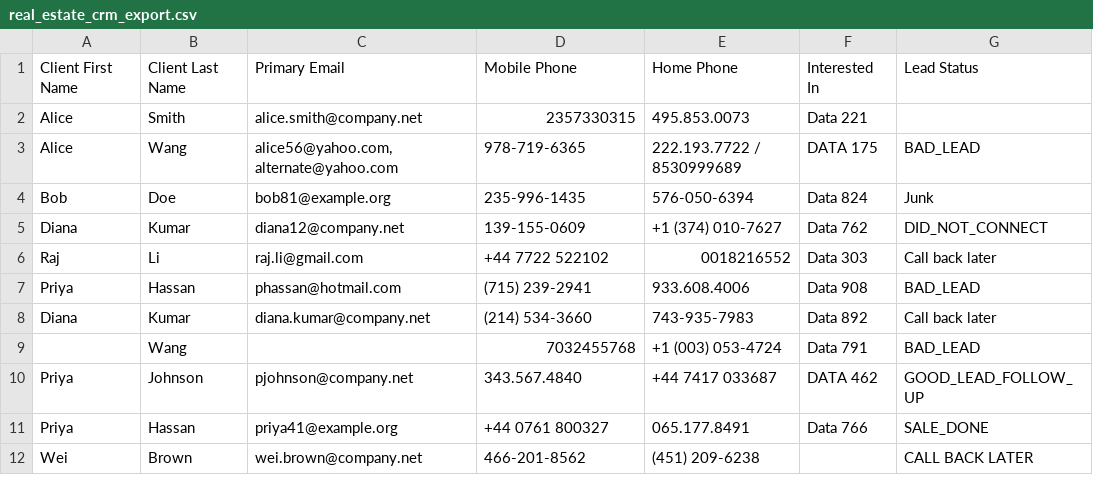
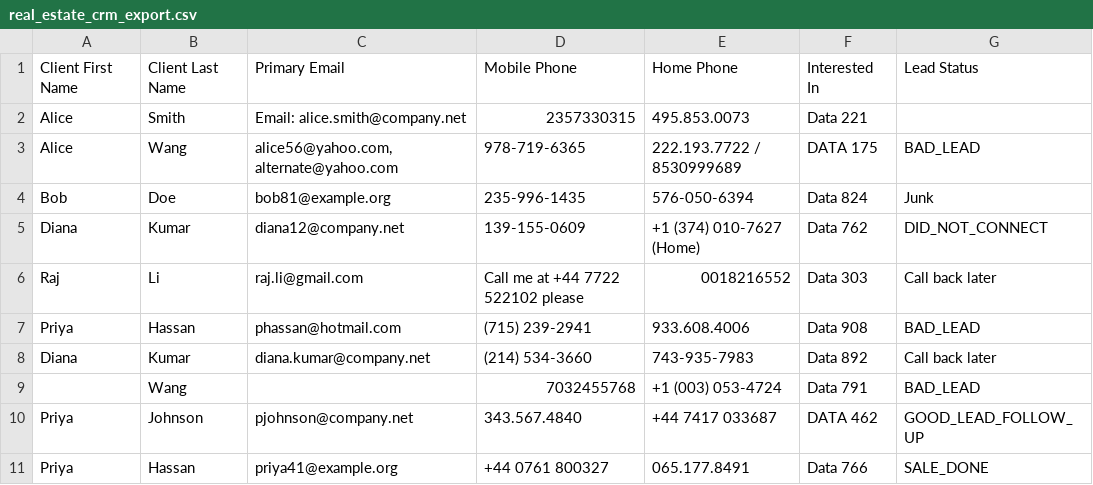
Before and after one commit to notUbaid/GridSense, a CSV file: test_files/real_estate_crm_export.csv, drawn as a sheet; only a part is shown; the shorter side is filled out with more unchanged rows.

```diff
--- a/test_files/real_estate_crm_export.csv
+++ b/test_files/real_estate_crm_export.csv
@@ -1,7 +1,7 @@
 Client First Name,Client Last Name,Primary Email,Mobile Phone,Home Phone,Interested In,Lead Status
-Alice,Smith,alice.smith@company.net,2357330315,  495.853.0073  ,Data 221,
+Alice,Smith,"Email: alice.smith@company.net",2357330315,  495.853.0073  ,Data 221,
 Alice,Wang,"alice56@yahoo.com, alternate@yahoo.com",978-719-6365,222.193.7722 / 8530999689,  DATA 175  ,  BAD_LEAD
   Bob  ,  Doe  ,bob81@example.org,235-996-1435,  576-050-6394  ,Data 824,  Junk
-  Diana  ,Kumar,diana12@company.net,139-155-0609,+1 (374) 010-7627,Data 762,DID_NOT_CONNECT
-Raj,Li,  raj.li@gmail.com  ,+44 7722 522102,0018216552,Data 303,Call back later
+  Diana  ,Kumar,diana12@company.net,139-155-0609,"+1 (374) 010-7627 (Home)",Data 762,DID_NOT_CONNECT
+Raj,Li,  raj.li@gmail.com  ,"Call me at +44 7722 522102 please",0018216552,Data 303,Call back later
   Priya  ,Hassan,phassan@hotmail.com,  (715) 239-2941  ,933.608.4006,Data 908,BAD_LEAD
```
Also changed, not shown: test_files/google_ads_lead_export.csv.
